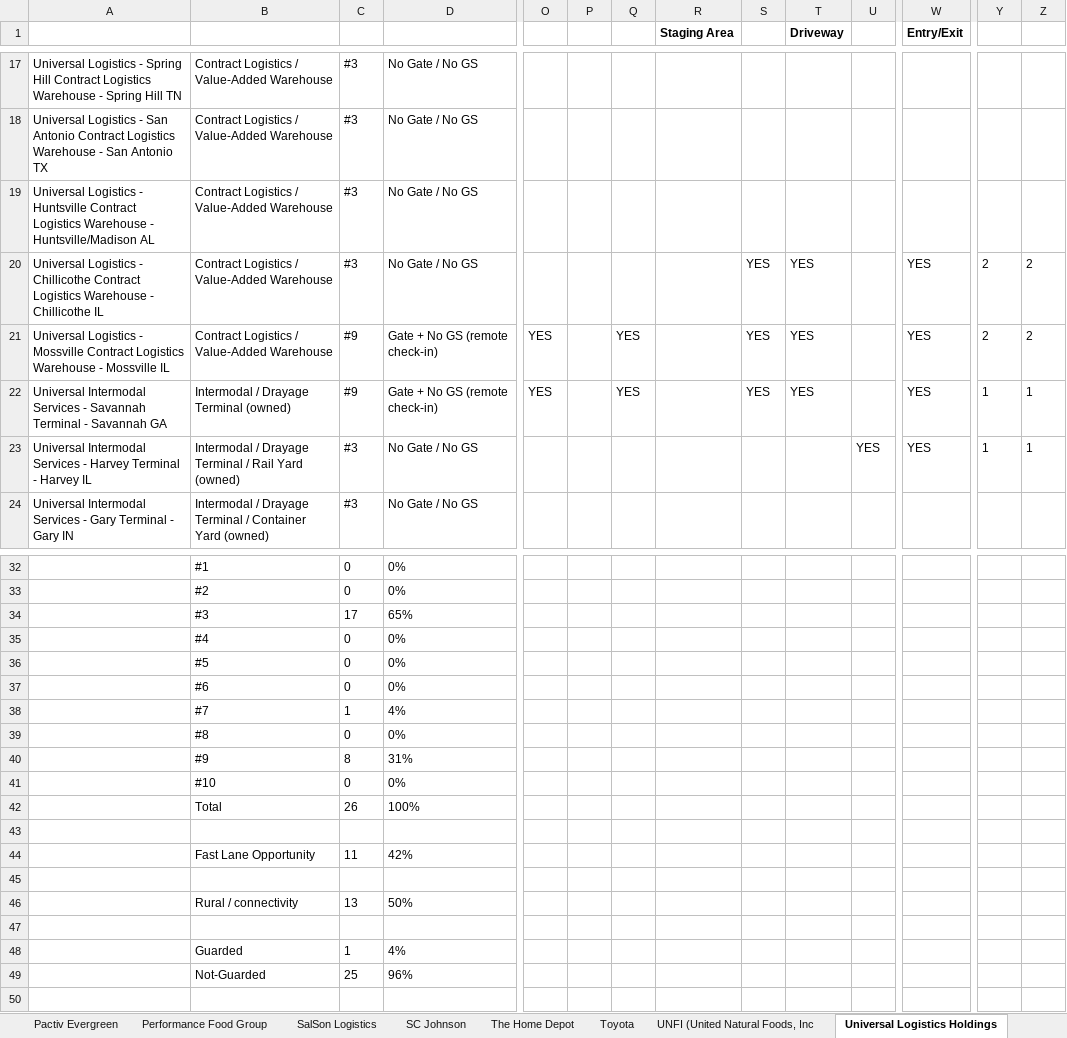
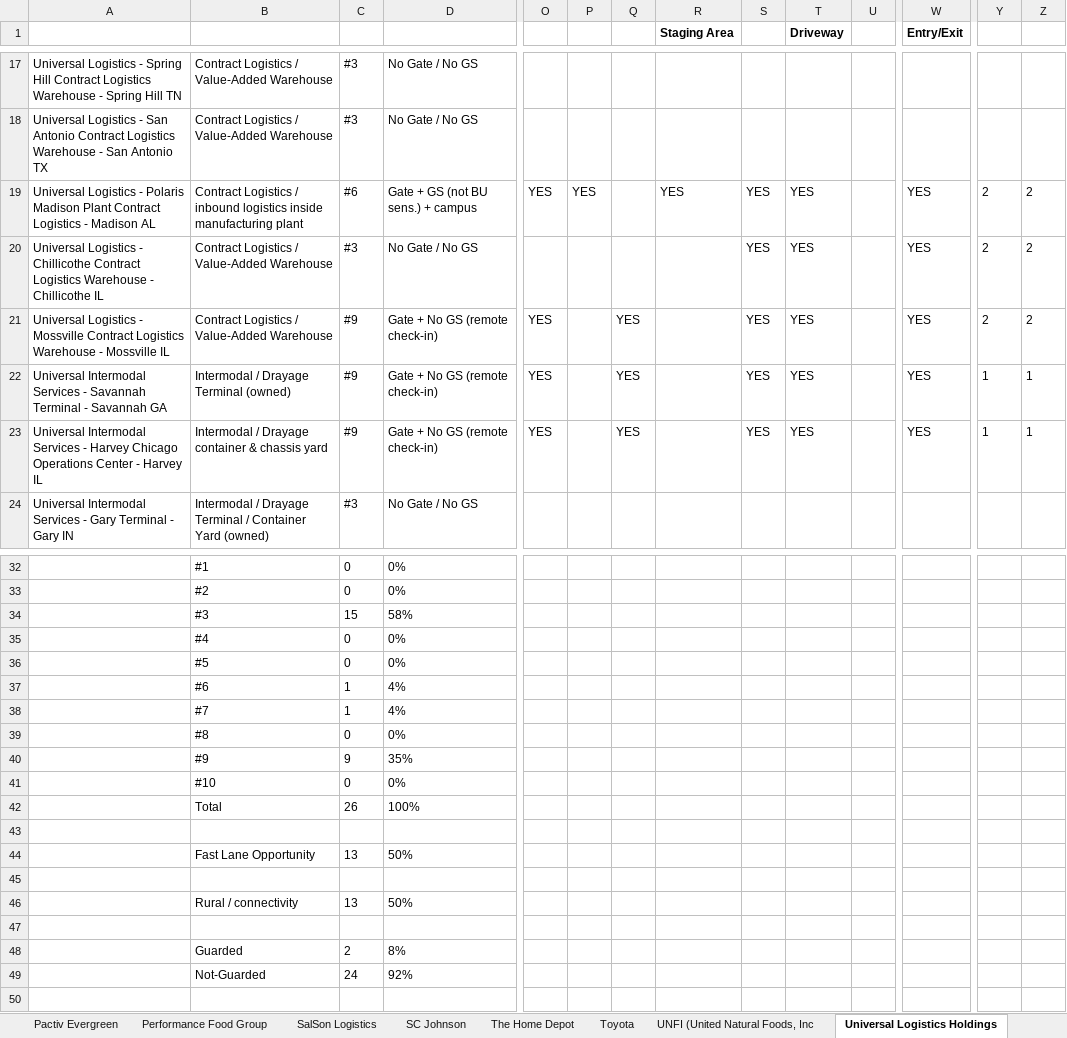
Before and after one commit to caseyglarkin2-png/modex-gtm, an Excel workbook: output/yard-audits/YardFlow-Master-Audit.xlsx, sheet Universal Logistics Holdings, drawn as a sheet; only a part is shown, gaps mark what is left out; values as stored, in another font and other column widths than the file's, no borders; removed rows and columns are numbered as before the commit, all else as after; rows hold the shown columns only; the diff names each change by its address in the sheet, - before the commit and + after, or states it on an @@ line.

```diff
--- a/output/yard-audits/YardFlow-Master-Audit.xlsx (sheet Universal Logistics Holdings)
+++ b/output/yard-audits/YardFlow-Master-Audit.xlsx (sheet Universal Logistics Holdings)
-row 19: Universal Logistics - Huntsville Contract Logistics Warehouse - Huntsville/Madison AL | Contract Logistics / Value-Added Warehouse | #3 | No Gate / No GS
+row 19: Universal Logistics - Polaris Madison Plant Contract Logistics - Madison AL | Contract Logistics / inbound logistics inside manufacturing plant | #6 | Gate + GS (not BU sens.) + campus | YES | YES |  | YES | YES | YES |  | YES | 2 | 2
-row 23: Universal Intermodal Services - Harvey Terminal - Harvey IL | Intermodal / Drayage Terminal / Rail Yard (owned) | #3 | No Gate / No GS |  |  |  |  |  |  | YES | YES | 1 | 1
+row 23: Universal Intermodal Services - Harvey Chicago Operations Center - Harvey IL | Intermodal / Drayage container & chassis yard | #9 | Gate + No GS (remote check-in) | YES |  | YES |  | YES | YES |  | YES | 1 | 1
-row 34:  | #3 | 17 | 65%
+row 34:  | #3 | 15 | 58%
-row 37:  | #6 | 0 | 0%
+row 37:  | #6 | 1 | 4%
-row 40:  | #9 | 8 | 31%
+row 40:  | #9 | 9 | 35%
-row 44:  | Fast Lane Opportunity | 11 | 42%
+row 44:  | Fast Lane Opportunity | 13 | 50%
-row 48:  | Guarded | 1 | 4%
-row 49:  | Not-Guarded | 25 | 96%
+row 48:  | Guarded | 2 | 8%
+row 49:  | Not-Guarded | 24 | 92%
```
Also changed, not shown: sheet Mondelez, sheet SalSon Logistics, sheet Index, 46 other files.
